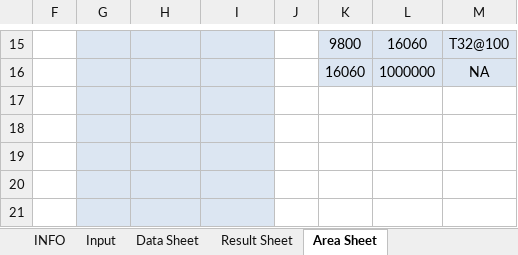
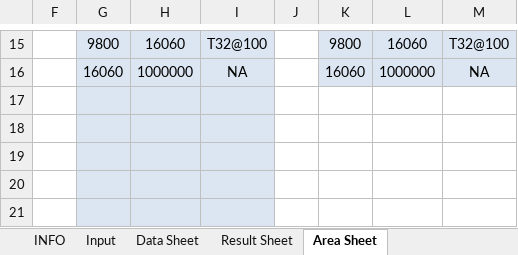
Before and after one commit to sampy23/etabs_addons, an Excel workbook: wall_scheduler/ETABS_PierWallTable_FORMATTER.xlsm, sheet Area Sheet, drawn as a sheet; only a part is shown, gaps mark what is left out; values as stored, in another font and other column widths than the file's, no borders; the diff covers the shown part only; the diff names each change by its address in the sheet, - before the commit and + after, or states it on an @@ line.

Commit message:
Undo changes in area sheet

```diff
--- a/wall_scheduler/ETABS_PierWallTable_FORMATTER.xlsm (sheet Area Sheet)
+++ b/wall_scheduler/ETABS_PierWallTable_FORMATTER.xlsm (sheet Area Sheet)
-G15: (empty)
+G15: 9800
-H15: (empty)
+H15: 16060
-I15: (empty)
+I15: T32@100
-G16: (empty)
+G16: 16060
-H16: (empty)
+H16: 1000000
-I16: (empty)
+I16: NA
```
Also changed, not shown: 32 edited cells elsewhere in this sheet.
